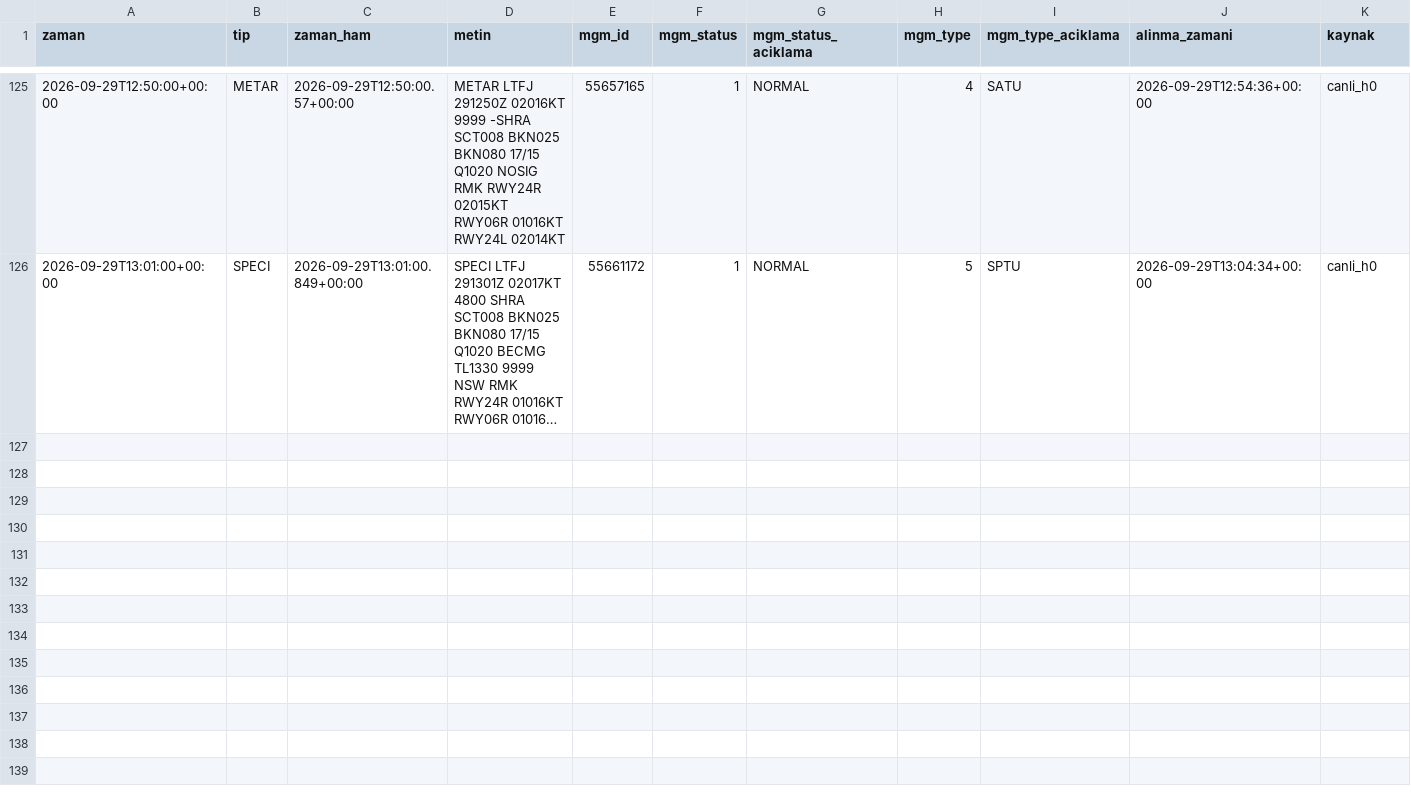
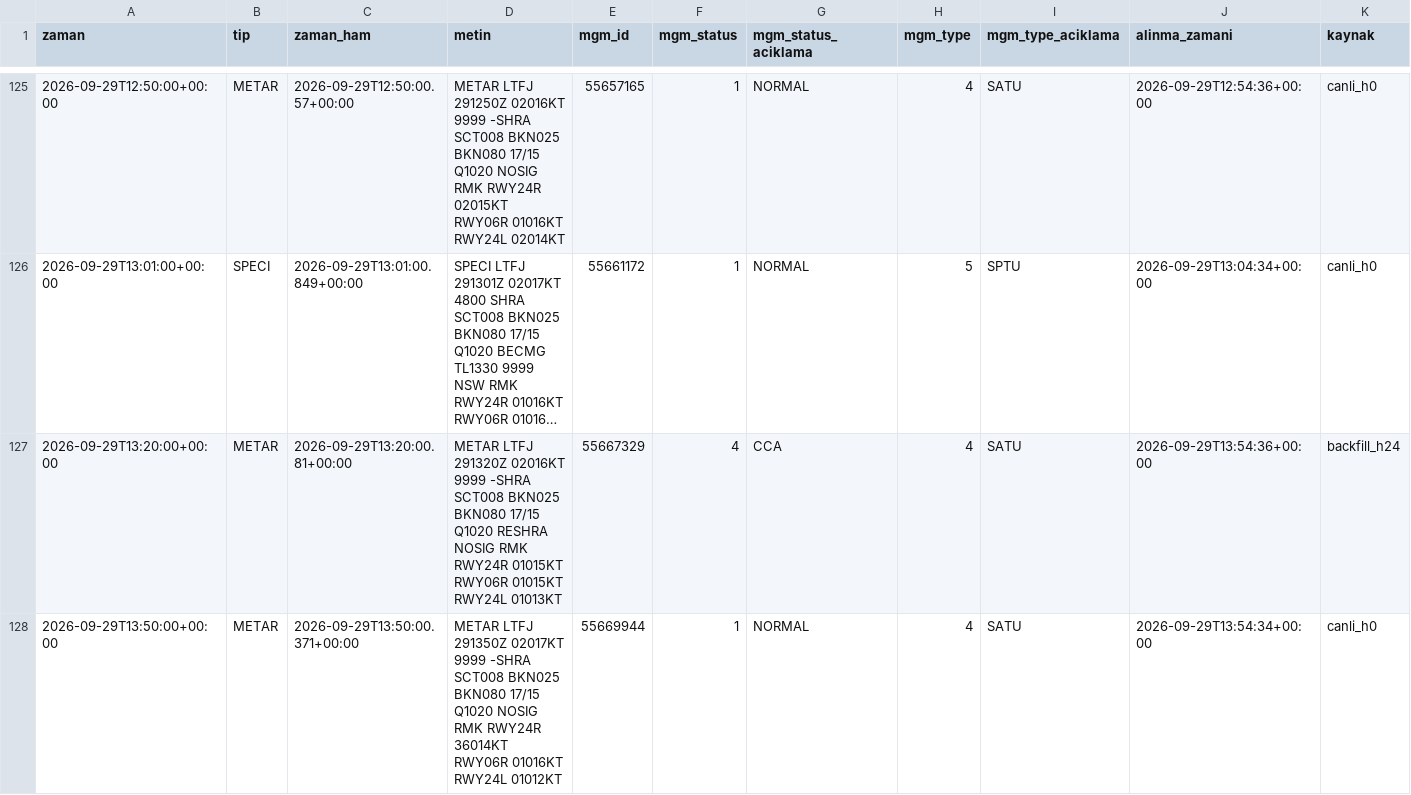
Before and after one commit to atakanoskay1-creator/ltfj-bot, a CSV file: gozlem_surumleri.csv, drawn as a sheet; only a part is shown, gaps mark what is left out; long unchanged cells end in …; the diff names each change by its address in the sheet, - before the commit and + after, or states it on an @@ line.

```diff
--- a/gozlem_surumleri.csv
+++ b/gozlem_surumleri.csv
+row 127: 2026-09-29T13:20:00+00:00 | METAR | 2026-09-29T13:20:00.81+00:00 | METAR LTFJ 291320Z 02016KT 9999 -SHRA SCT008 BKN025 BKN080 17/15 Q1020 RESHRA NOSIG RMK RWY24R 01015KT RWY06R 01015KT RWY24L 01013KT | 55667329 | 4 | CCA | 4 | SATU | 2026-09-29T13:54:36+00:00 | backfill_h24
+row 128: 2026-09-29T13:50:00+00:00 | METAR | 2026-09-29T13:50:00.371+00:00 | METAR LTFJ 291350Z 02017KT 9999 -SHRA SCT008 BKN025 BKN080 17/15 Q1020 NOSIG RMK RWY24R 36014KT RWY06R 01016KT RWY24L 01012KT | 55669944 | 1 | NORMAL | 4 | SATU | 2026-09-29T13:54:34+00:00 | canli_h0
```
Also changed, not shown: gozlem_arsivi.csv, 5 other files.
